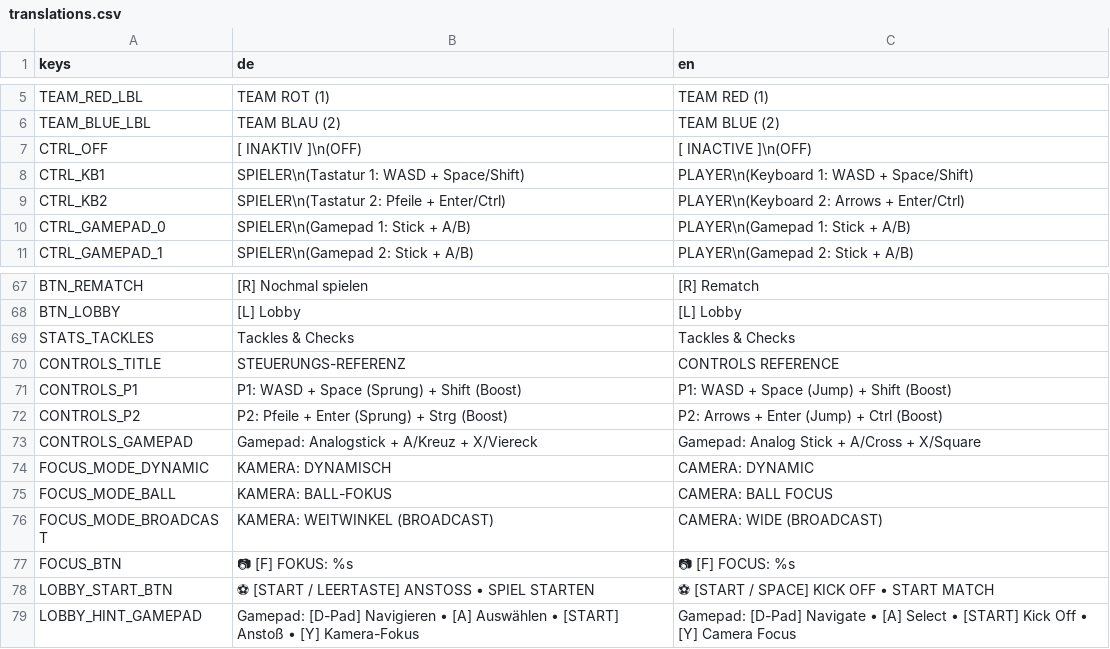
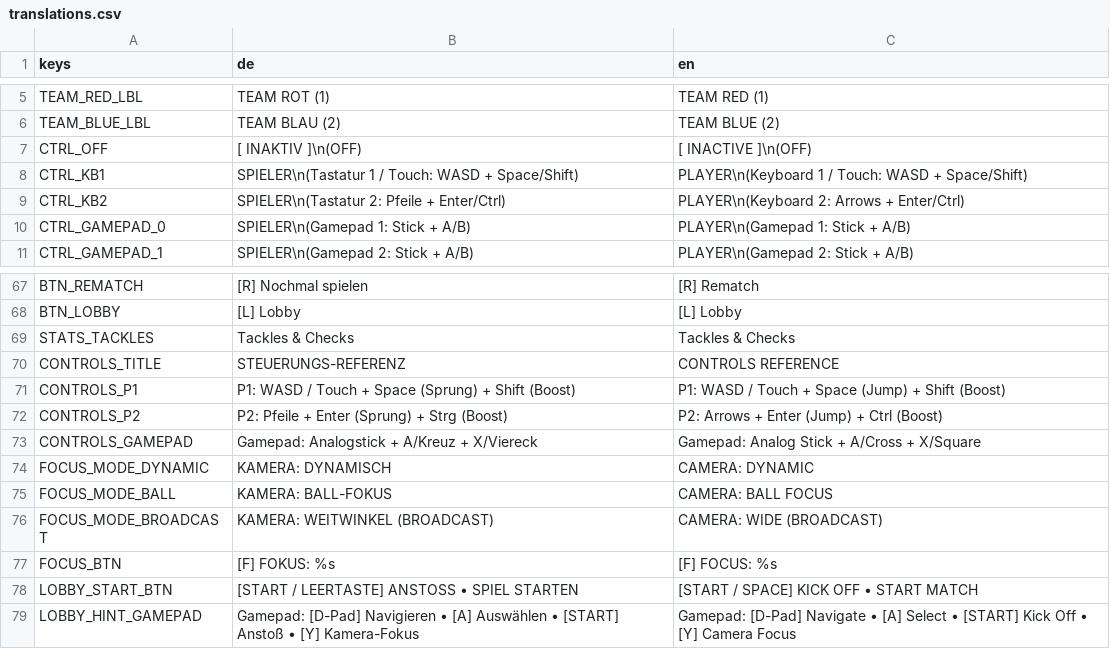
Before and after one commit to RobinNunkesser/gd-godot-crazy-cage-football, a CSV file: i18n/translations.csv, drawn as a sheet; only a part is shown, gaps mark what is left out; the diff covers the shown part only.

Commit message:
fix(web): remove broken emojis, add mouse fallback testing to touch overlay, and clarify touch control

```diff
--- a/i18n/translations.csv
+++ b/i18n/translations.csv
@@ -7,3 +7,3 @@ TEAM_BLUE_LBL,TEAM BLAU (2),TEAM BLUE (2)
 CTRL_OFF,"[ INAKTIV ]\n(OFF)","[ INACTIVE ]\n(OFF)"
-CTRL_KB1,"SPIELER\n(Tastatur 1: WASD + Space/Shift)","PLAYER\n(Keyboard 1: WASD + Space/Shift)"
+CTRL_KB1,"SPIELER\n(Tastatur 1 / Touch: WASD + Space/Shift)","PLAYER\n(Keyboard 1 / Touch: WASD + Space/Shift)"
 CTRL_KB2,"SPIELER\n(Tastatur 2: Pfeile + Enter/Ctrl)","PLAYER\n(Keyboard 2: Arrows + Enter/Ctrl)"
@@ -70,3 +70,3 @@ STATS_TACKLES,Tackles & Checks,Tackles & Checks
 CONTROLS_TITLE,STEUERUNGS-REFERENZ,CONTROLS REFERENCE
-CONTROLS_P1,"P1: WASD + Space (Sprung) + Shift (Boost)","P1: WASD + Space (Jump) + Shift (Boost)"
+CONTROLS_P1,"P1: WASD / Touch + Space (Sprung) + Shift (Boost)","P1: WASD / Touch + Space (Jump) + Shift (Boost)"
 CONTROLS_P2,"P2: Pfeile + Enter (Sprung) + Strg (Boost)","P2: Arrows + Enter (Jump) + Ctrl (Boost)"
@@ -76,4 +76,4 @@ FOCUS_MODE_BALL,KAMERA: BALL-FOKUS,CAMERA: BALL FOCUS
 FOCUS_MODE_BROADCAST,KAMERA: WEITWINKEL (BROADCAST),CAMERA: WIDE (BROADCAST)
-FOCUS_BTN,"📷 [F] FOKUS: %s","📷 [F] FOCUS: %s"
-LOBBY_START_BTN,"⚽ [START / LEERTASTE] ANSTOSS • SPIEL STARTEN","⚽ [START / SPACE] KICK OFF • START MATCH"
+FOCUS_BTN,"[F] FOKUS: %s","[F] FOCUS: %s"
+LOBBY_START_BTN,"[START / LEERTASTE] ANSTOSS • SPIEL STARTEN","[START / SPACE] KICK OFF • START MATCH"
 LOBBY_HINT_GAMEPAD,"Gamepad: [D-Pad] Navigieren  •  [A] Auswählen  •  [START] Anstoß  •  [Y] Kamera-Fokus","Gamepad: [D-Pad] Navigate  •  [A] Select  •  [START] Kick Off  •  [Y] Camera Focus"
```
Also changed, not shown: 28 edited cells elsewhere in this file, 4 other files.
